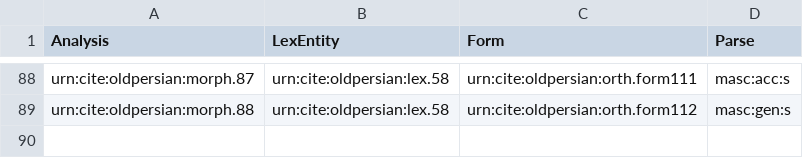
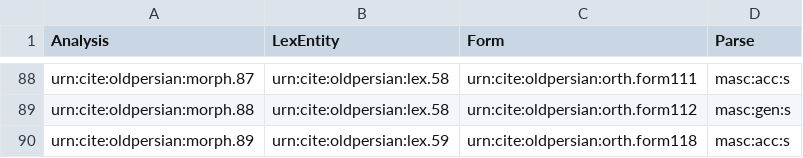
Before and after one commit to neelsmith/op, a CSV file: collections/morph.csv, drawn as a sheet; only a part is shown, gaps mark what is left out; the diff names each change by its address in the sheet, - before the commit and + after, or states it on an @@ line.

Commit message:
Update morph.csv

```diff
--- a/collections/morph.csv
+++ b/collections/morph.csv
+row 90: urn:cite:oldpersian:morph.89 | urn:cite:oldpersian:lex.59 | urn:cite:oldpersian:orth.form118 | masc:acc:s
```
